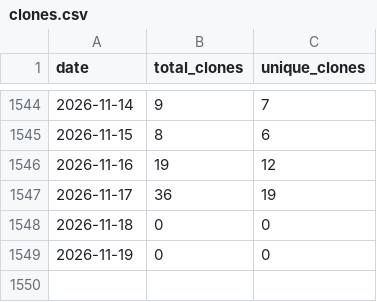
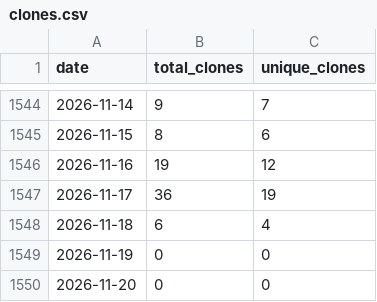
Before and after one commit to wumphlett/COMP-4300, a CSV file: .traffic/clones.csv, drawn as a sheet; only a part is shown, gaps mark what is left out.

Commit message:
Updating repository traffic

```diff
--- a/.traffic/clones.csv
+++ b/.traffic/clones.csv
@@ -1547,3 +1547,4 @@ date,total_clones,unique_clones
 2026-11-17,36,19
-2026-11-18,0,0
+2026-11-18,6,4
 2026-11-19,0,0
+2026-11-20,0,0
```
Also changed, not shown: .traffic/views.csv, 3 other files.
